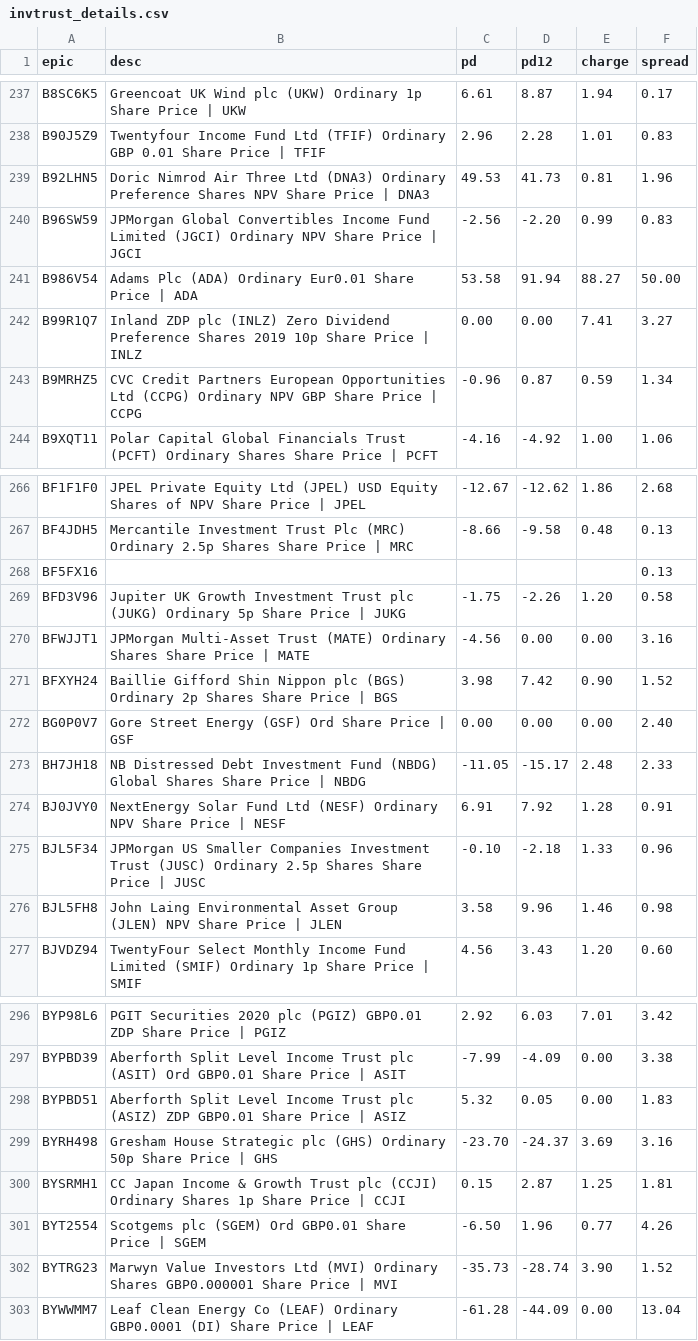
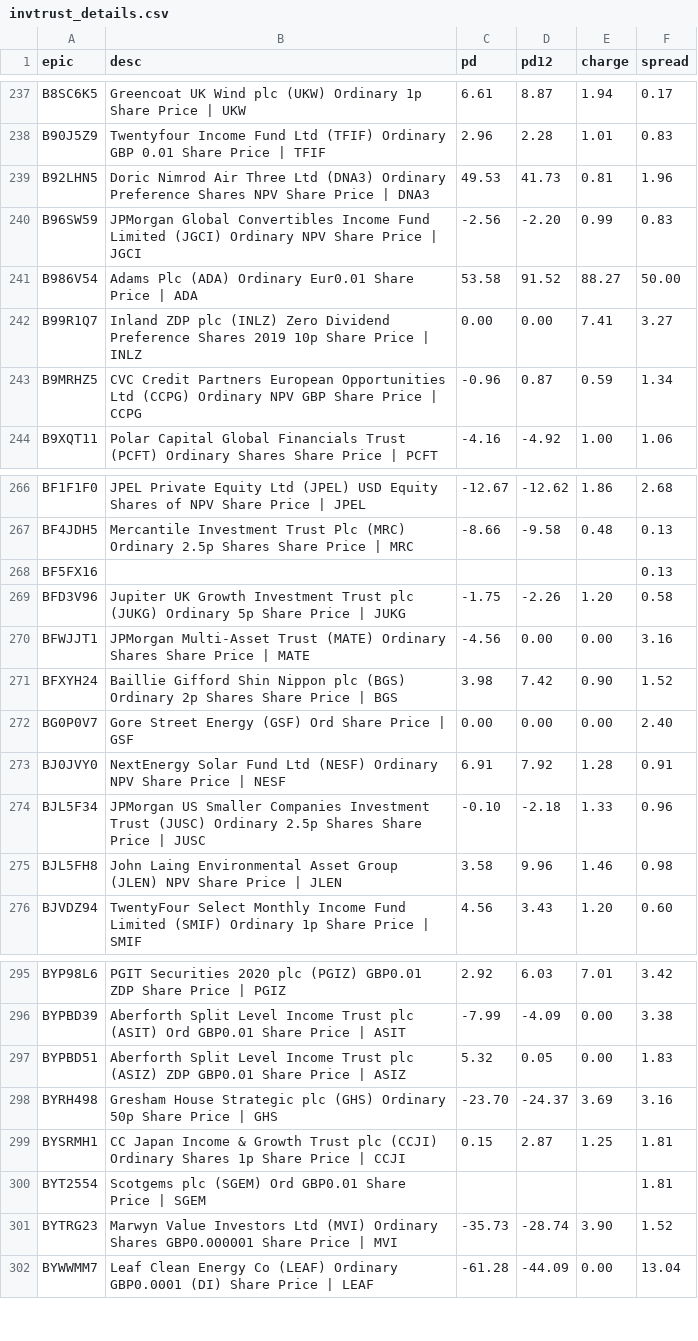
Before and after one commit to KqSMea8/picker, a CSV file: invtrust_details.csv, drawn as a sheet; only a part is shown, gaps mark what is left out.

```diff
--- a/invtrust_details.csv
+++ b/invtrust_details.csv
@@ -240,3 +240,3 @@ B92LHN5,Doric Nimrod Air Three Ltd (DNA3) Ordinary Preference Shares NPV Share P
 B96SW59,JPMorgan Global Convertibles Income Fund Limited (JGCI) Ordinary NPV Share Price | JGCI,-2.56,-2.20,0.99,0.83
-B986V54,Adams Plc (ADA) Ordinary Eur0.01 Share Price | ADA,53.58,91.94,88.27,50.00
+B986V54,Adams Plc (ADA) Ordinary Eur0.01 Share Price | ADA,53.58,91.52,88.27,50.00
 B99R1Q7,Inland ZDP plc (INLZ) Zero Dividend Preference Shares 2019 10p Share Price | INLZ,0.00,0.00,7.41,3.27
@@ -272,3 +272,2 @@ BFXYH24,Baillie Gifford Shin Nippon plc (BGS) Ordinary 2p Shares Share Price | B
 BG0P0V7,Gore Street Energy (GSF) Ord Share Price | GSF,0.00,0.00,0.00,2.40
-BH7JH18,NB Distressed Debt Investment Fund (NBDG) Global Shares Share Price | NBDG,-11.05,-15.17,2.48,2.33
 BJ0JVY0,NextEnergy Solar Fund Ltd (NESF) Ordinary NPV Share Price | NESF,6.91,7.92,1.28,0.91
@@ -300,3 +299,3 @@ BYRH498,Gresham House Strategic plc (GHS) Ordinary 50p Share Price | GHS,-23.70,
 BYSRMH1,CC Japan Income & Growth Trust plc (CCJI) Ordinary Shares 1p Share Price | CCJI,0.15,2.87,1.25,1.81
-BYT2554,Scotgems plc (SGEM) Ord GBP0.01 Share Price | SGEM,-6.50,1.96,0.77,4.26
+BYT2554,Scotgems plc (SGEM) Ord GBP0.01 Share Price | SGEM,,,,1.81
 BYTRG23,Marwyn Value Investors Ltd (MVI) Ordinary Shares GBP0.000001 Share Price | MVI,-35.73,-28.74,3.90,1.52
```
Also changed, not shown: etf_details.csv, etfs.csv, 4 other files.
